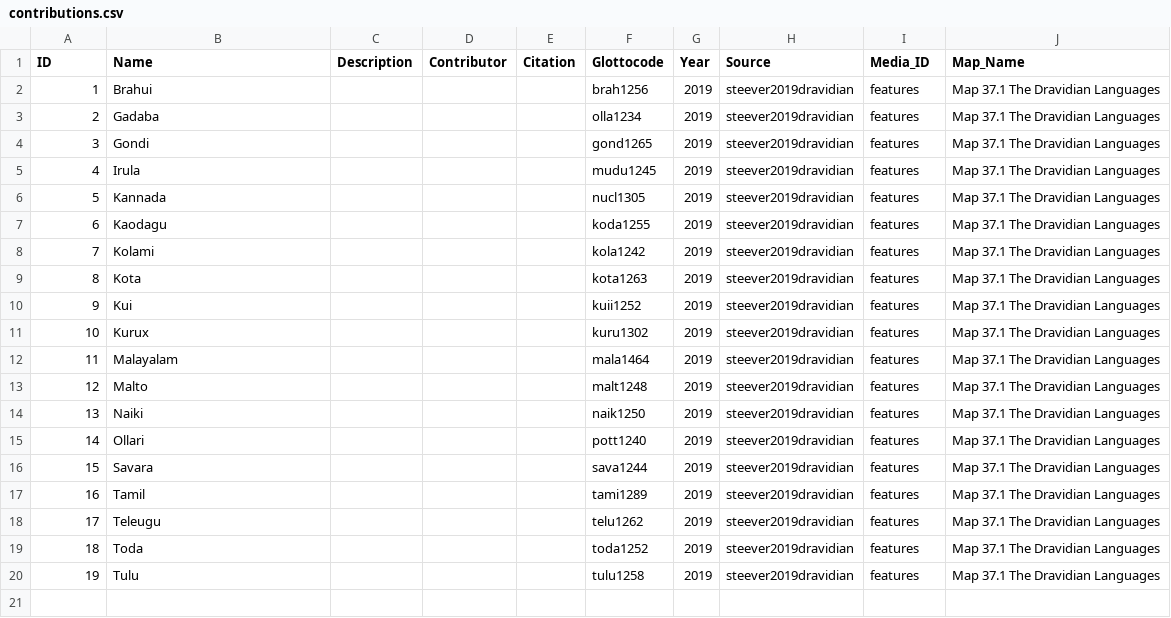
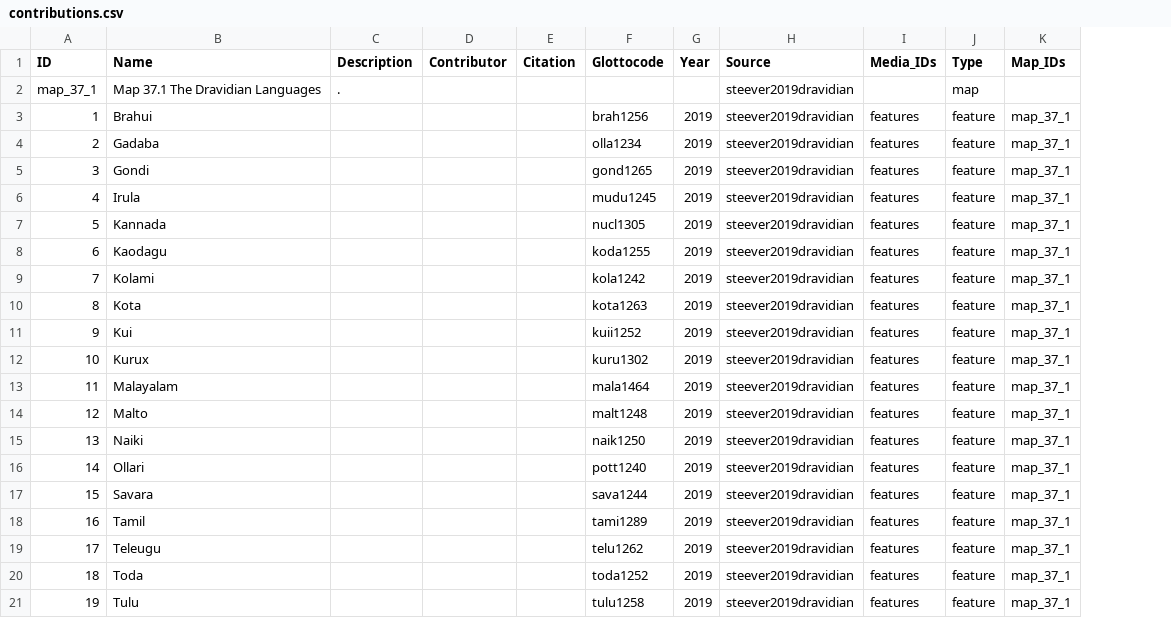
Before and after one commit to Glottography/steever2019dravidian, a CSV file: cldf/contributions.csv, drawn as a sheet; removed rows and columns are numbered as before the commit, all else as after; the diff names each change by its address in the sheet, - before the commit and + after, or states it on an @@ line.

```diff
--- a/cldf/contributions.csv
+++ b/cldf/contributions.csv
-column J (Map_Name), rows 2-20: all Map 37.1 The Dravidian Languages
+column J (Type), rows 3-21: all feature
+column K (Map_IDs), rows 3-21: all map_37_1
-I1: Media_ID
+I1: Media_IDs
+row 2: map_37_1 | Map 37.1 The Dravidian Languages | . |  |  |  |  | steever2019dravidian |  | map
```
Also changed, not shown: 4 other files.
